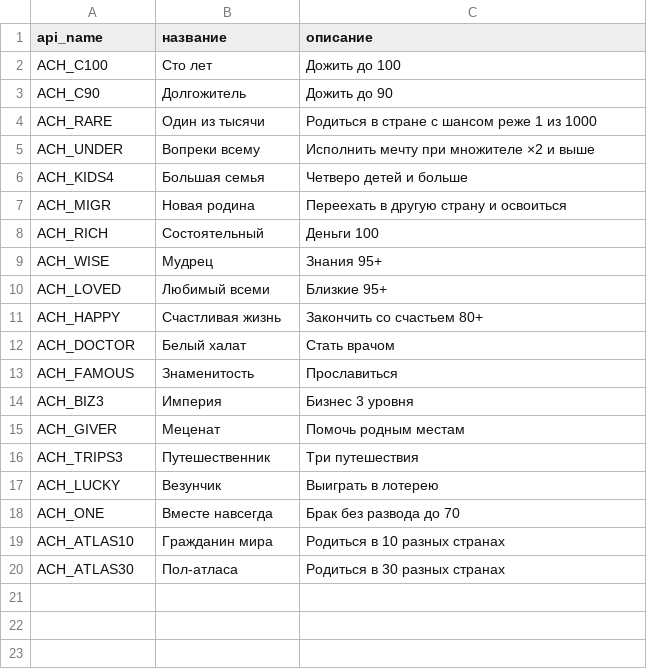
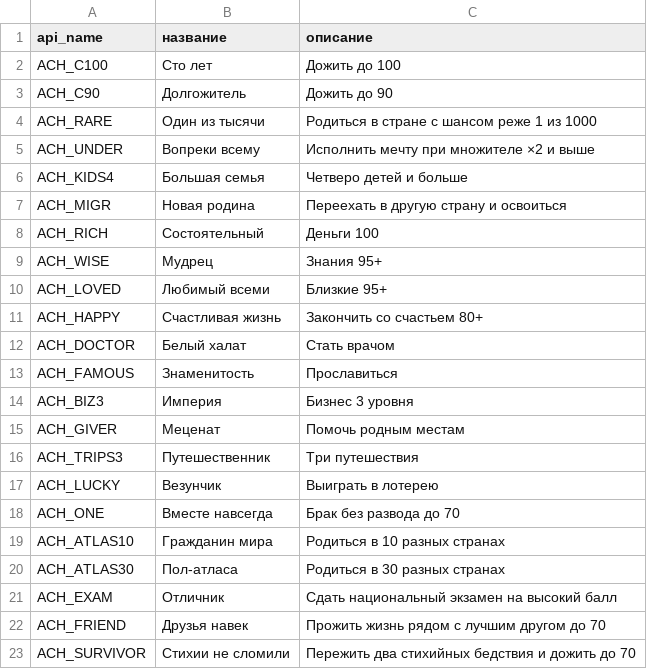
Before and after one commit to ddepqwee/1in8b-game-new, a CSV file: store/steam-achievements.csv, drawn as a sheet.

```diff
--- a/store/steam-achievements.csv
+++ b/store/steam-achievements.csv
@@ -20 +20,4 @@ ACH_ATLAS10,Гражданин мира,Родиться в 10 разных ст
 ACH_ATLAS30,Пол-атласа,Родиться в 30 разных странах
+ACH_EXAM,Отличник,Сдать национальный экзамен на высокий балл
+ACH_FRIEND,Друзья навек,Прожить жизнь рядом с лучшим другом до 70
+ACH_SURVIVOR,Стихии не сломили,Пережить два стихийных бедствия и дожить до 70
```
Also changed, not shown: 6 other files.
